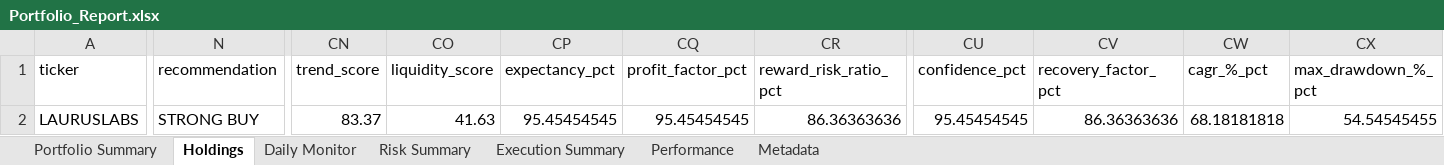
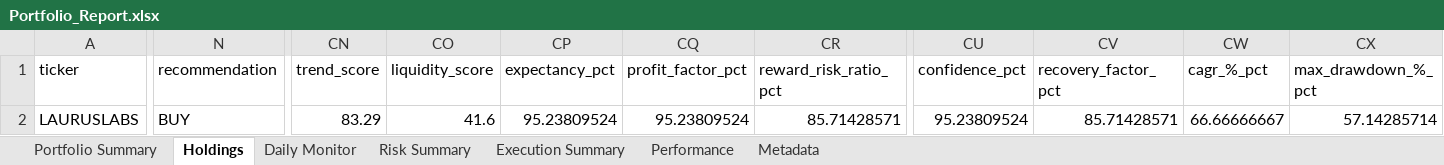
Before and after one commit to PavanSaiNekkala/Scanner, an Excel workbook: scanner_monitor/reports/latest/Portfolio_Report.xlsx, sheet Holdings, drawn as a sheet; only a part is shown, gaps mark what is left out; values as stored, in another font and other column widths than the file's, no borders; the diff covers the shown part only; the diff names each change by its address in the sheet, - before the commit and + after, or states it on an @@ line.

```diff
--- a/scanner_monitor/reports/latest/Portfolio_Report.xlsx (sheet Holdings)
+++ b/scanner_monitor/reports/latest/Portfolio_Report.xlsx (sheet Holdings)
-N2 (recommendation): STRONG BUY
+N2 (recommendation): BUY
-CN2 (trend_score): 83.37
+CN2 (trend_score): 83.29
-CO2 (liquidity_score): 41.63
+CO2 (liquidity_score): 41.6
-CP2 (expectancy_pct): 95.45454545
+CP2 (expectancy_pct): 95.23809524
-CQ2 (profit_factor_pct): 95.45454545
+CQ2 (profit_factor_pct): 95.23809524
-CR2 (reward_risk_ratio_pct): 86.36363636
+CR2 (reward_risk_ratio_pct): 85.71428571
-CU2 (confidence_pct): 95.45454545
+CU2 (confidence_pct): 95.23809524
-CV2 (recovery_factor_pct): 86.36363636
+CV2 (recovery_factor_pct): 85.71428571
-CW2 (cagr_%_pct): 68.18181818
+CW2 (cagr_%_pct): 66.66666667
-CX2 (max_drawdown_%_pct): 54.54545455
+CX2 (max_drawdown_%_pct): 57.14285714
```
Also changed, not shown: 29 edited cells elsewhere in this sheet, sheet Risk Summary, sheet Metadata, sheet Daily Monitor, 14 other files.
